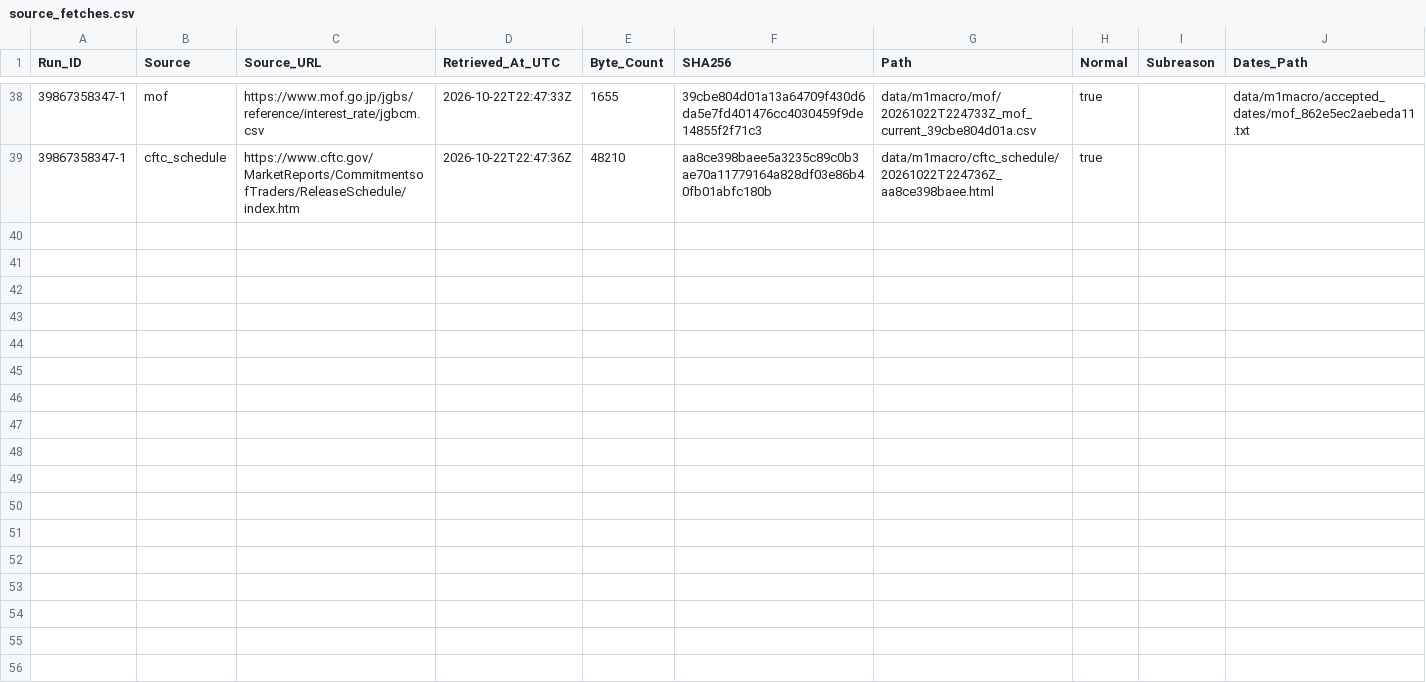
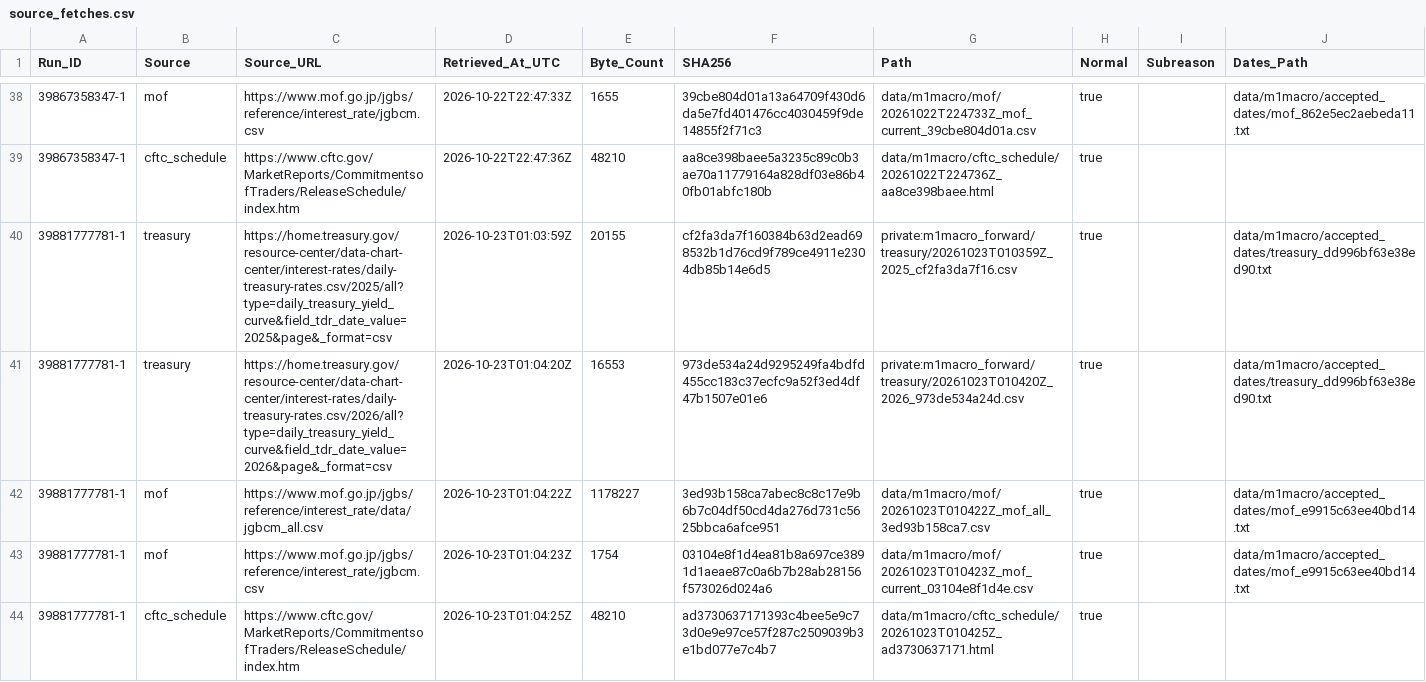
Before and after one commit to junsato1001-ops/-fx-forward-ledger, a CSV file: data/m1macro/source_fetches.csv, drawn as a sheet; only a part is shown, gaps mark what is left out.

```diff
--- a/data/m1macro/source_fetches.csv
+++ b/data/m1macro/source_fetches.csv
@@ -39 +39,6 @@ Run_ID,Source,Source_URL,Retrieved_At_UTC,Byte_Count,SHA256,Path,Normal,Subreaso
 39867358347-1,cftc_schedule,https://www.cftc.gov/MarketReports/CommitmentsofTraders/ReleaseSchedule/index.htm,2026-10-22T22:47:36Z,48210,aa8ce398baee5a3235c89c0b3ae70a11779164a828df03e86b40fb01abfc180b,data/m1macro/cftc_schedule/20261022T224736Z_aa8ce398baee.html,true,,
+39881777781-1,treasury,https://home.treasury.gov/resource-center/data-chart-center/interest-rates/daily-treasury-rates.csv/2025/all?type=daily_treasury_yield_curve&field_tdr_date_value=2025&page&_format=csv,2026-10-23T01:03:59Z,20155,cf2fa3da7f160384b63d2ead698532b1d76cd9f789ce4911e2304db85b14e6d5,private:m1macro_forward/treasury/20261023T010359Z_2025_cf2fa3da7f16.csv,true,,data/m1macro/accepted_dates/treasury_dd996bf63e38ed90.txt
+39881777781-1,treasury,https://home.treasury.gov/resource-center/data-chart-center/interest-rates/daily-treasury-rates.csv/2026/all?type=daily_treasury_yield_curve&field_tdr_date_value=2026&page&_format=csv,2026-10-23T01:04:20Z,16553,973de534a24d9295249fa4bdfd455cc183c37ecfc9a52f3ed4df47b1507e01e6,private:m1macro_forward/treasury/20261023T010420Z_2026_973de534a24d.csv,true,,data/m1macro/accepted_dates/treasury_dd996bf63e38ed90.txt
+39881777781-1,mof,https://www.mof.go.jp/jgbs/reference/interest_rate/data/jgbcm_all.csv,2026-10-23T01:04:22Z,1178227,3ed93b158ca7abec8c8c17e9b6b7c04df50cd4da276d731c5625bbca6afce951,data/m1macro/mof/20261023T010422Z_mof_all_3ed93b158ca7.csv,true,,data/m1macro/accepted_dates/mof_e9915c63ee40bd14.txt
+39881777781-1,mof,https://www.mof.go.jp/jgbs/reference/interest_rate/jgbcm.csv,2026-10-23T01:04:23Z,1754,03104e8f1d4ea81b8a697ce3891d1aeae87c0a6b7b28ab28156f573026d024a6,data/m1macro/mof/20261023T010423Z_mof_current_03104e8f1d4e.csv,true,,data/m1macro/accepted_dates/mof_e9915c63ee40bd14.txt
+39881777781-1,cftc_schedule,https://www.cftc.gov/MarketReports/CommitmentsofTraders/ReleaseSchedule/index.htm,2026-10-23T01:04:25Z,48210,ad3730637171393c4bee5e9c73d0e9e97ce57f287c2509039b3e1bd077e7c4b7,data/m1macro/cftc_schedule/20261023T010425Z_ad3730637171.html,true,,
```
Also changed, not shown: data/m1macro/treasury_raw_manifest.csv, 4 other files.
